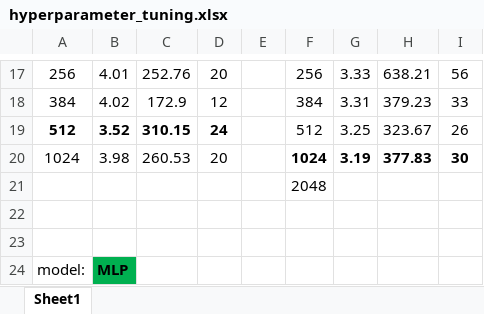
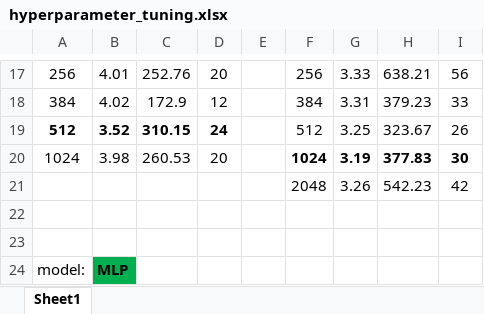
Before and after one commit to snpoudel/diff-hydro, an Excel workbook: hyperparameter_tuning.xlsx, sheet Sheet1, drawn as a sheet; only a part is shown, gaps mark what is left out; values as stored, in another font and other column widths than the file's, no borders; removed rows and columns are numbered as before the commit, all else as after; the diff names each change by its address in the sheet, - before the commit and + after, or states it on an @@ line.

Commit message:
result for more tuning added

```diff
--- a/hyperparameter_tuning.xlsx (sheet Sheet1)
+++ b/hyperparameter_tuning.xlsx (sheet Sheet1)
-row 21:  |  |  |  |  | 2048
+row 21:  |  |  |  |  | 2048 | 3.26 | 542.23 | 42
```
